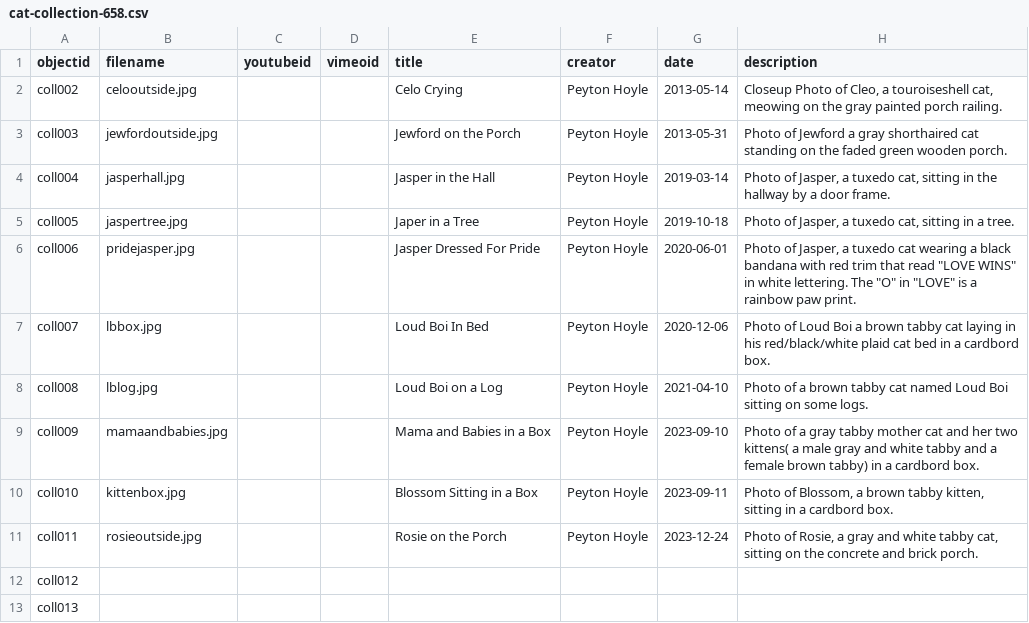
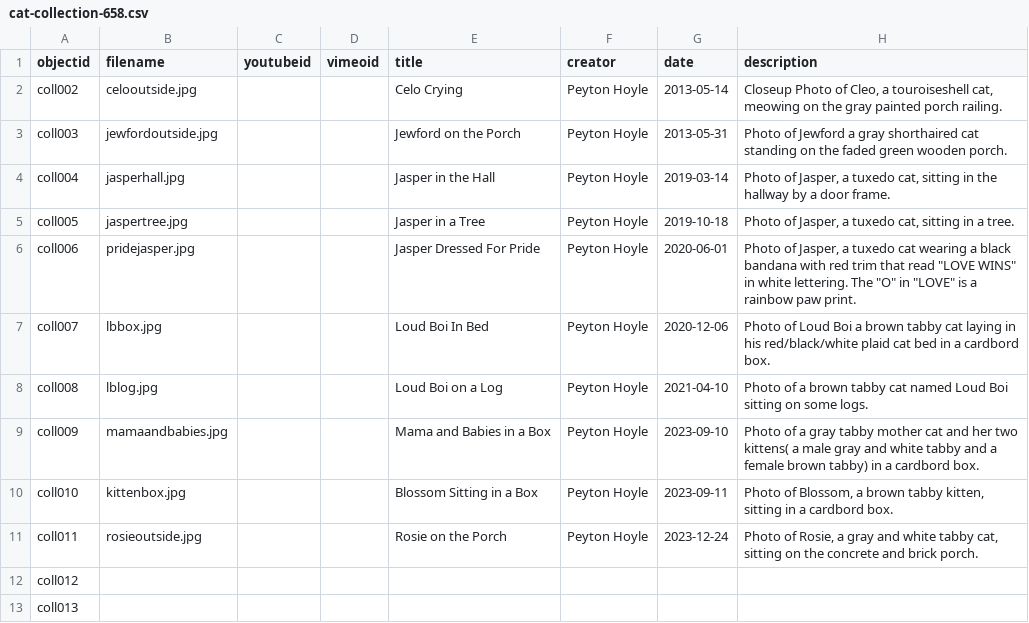
Before and after one commit to PMHoyle/cat-photo-collection-658, a CSV file: _data/cat-collection-658.csv, drawn as a sheet; only a part is shown; the diff names each change by its address in the sheet, - before the commit and + after, or states it on an @@ line.

Commit message:
Update cat-collection-658.csv

```diff
--- a/_data/cat-collection-658.csv
+++ b/_data/cat-collection-658.csv
-E5 (title): Japer in a Tree
+E5 (title): Jasper in a Tree
```
